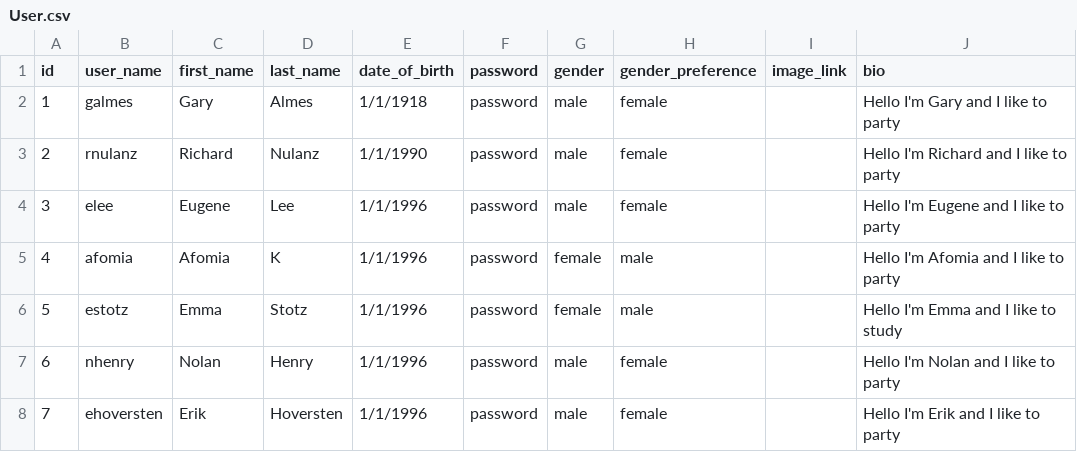
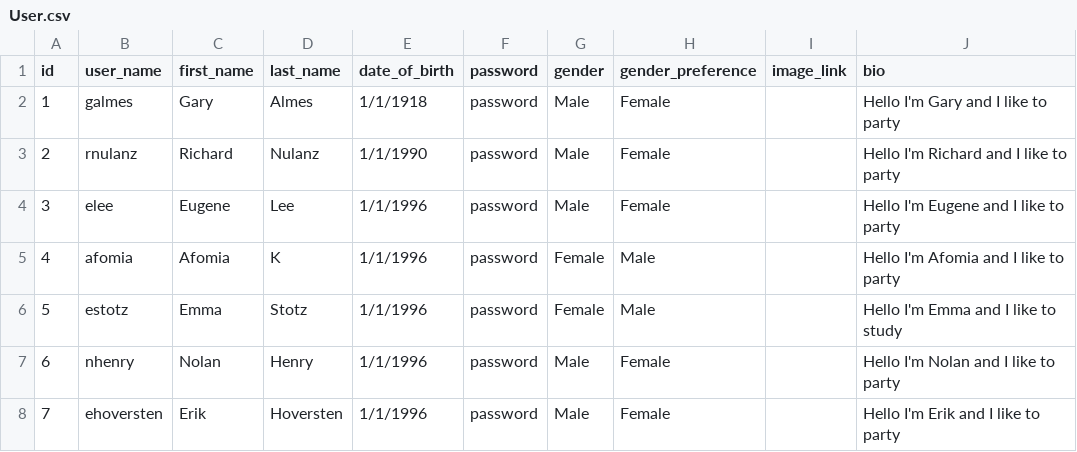
Before and after one commit to Frankie-Figz/date-night, a CSV file: database/User.csv, drawn as a sheet.

Commit message:
databse changes

```diff
--- a/database/User.csv
+++ b/database/User.csv
@@ -1,8 +1,8 @@
 id,user_name,first_name,last_name,date_of_birth,password,gender,gender_preference,image_link,bio
-1,galmes,Gary,Almes,1/1/1918,password,male,female,,Hello I'm Gary and I like to party
-2,rnulanz,Richard,Nulanz,1/1/1990,password,male,female,,Hello I'm Richard and I like to party
-3,elee,Eugene,Lee,1/1/1996,password,male,female,,Hello I'm Eugene and I like to party
-4,afomia,Afomia,K,1/1/1996,password,female,male,,Hello I'm Afomia and I like to party
-5,estotz,Emma,Stotz,1/1/1996,password,female,male,,Hello I'm Emma and I like to study
-6,nhenry,Nolan,Henry,1/1/1996,password,male,female,,Hello I'm Nolan and I like to party
-7,ehoversten,Erik,Hoversten,1/1/1996,password,male,female,,Hello I'm Erik and I like to party
+1,galmes,Gary,Almes,1/1/1918,password,Male,Female,,Hello I'm Gary and I like to party
+2,rnulanz,Richard,Nulanz,1/1/1990,password,Male,Female,,Hello I'm Richard and I like to party
+3,elee,Eugene,Lee,1/1/1996,password,Male,Female,,Hello I'm Eugene and I like to party
+4,afomia,Afomia,K,1/1/1996,password,Female,Male,,Hello I'm Afomia and I like to party
+5,estotz,Emma,Stotz,1/1/1996,password,Female,Male,,Hello I'm Emma and I like to study
+6,nhenry,Nolan,Henry,1/1/1996,password,Male,Female,,Hello I'm Nolan and I like to party
+7,ehoversten,Erik,Hoversten,1/1/1996,password,Male,Female,,Hello I'm Erik and I like to party
```
